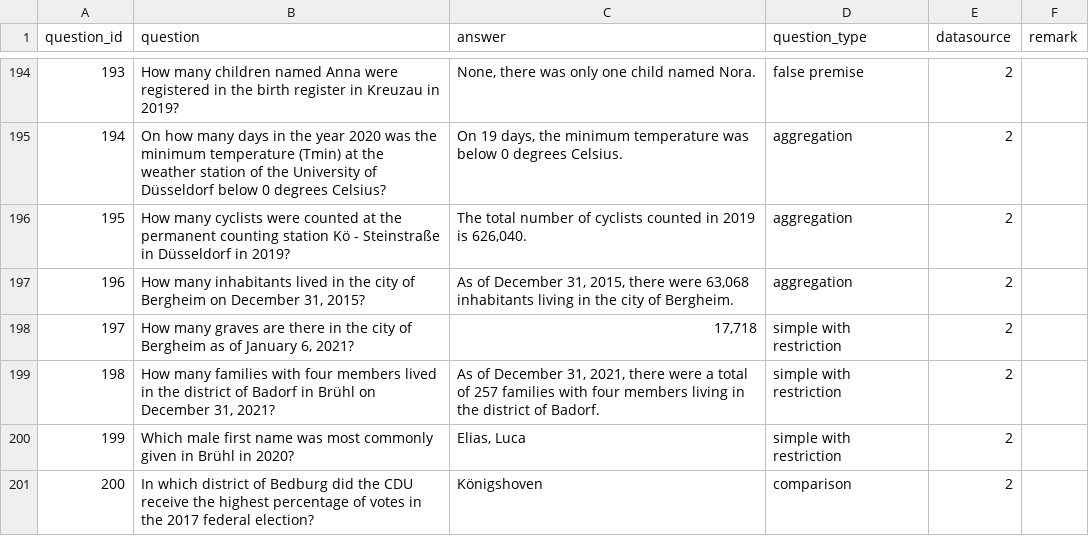
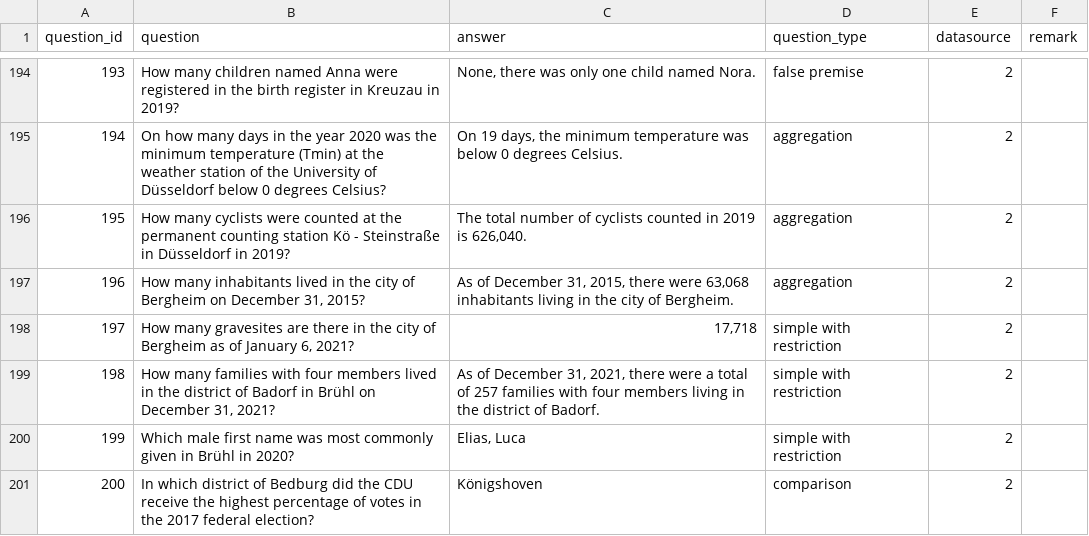
Before and after one commit to OpenData-IQ/ODQA, a CSV file: open-data-benchmark/en-questions.csv, drawn as a sheet; only a part is shown, gaps mark what is left out.

Commit message:
en-questions.csv

```diff
--- a/open-data-benchmark/en-questions.csv
+++ b/open-data-benchmark/en-questions.csv
@@ -197,3 +197,3 @@ question_id,question,answer,question_type,datasource,remark
 196,"How many inhabitants lived in the city of Bergheim on December 31, 2015?","As of December 31, 2015, there were 63,068 inhabitants living in the city of Bergheim.",aggregation,2,
-197,"How many graves are there in the city of Bergheim as of January 6, 2021?","17,718",simple with restriction,2,
+197,"How many gravesites are there in the city of Bergheim as of January 6, 2021?","17,718",simple with restriction,2,
 198,"How many families with four members lived in the district of Badorf in Brühl on December 31, 2021?","As of December 31, 2021, there were a total of 257 families with four members living in the district of Badorf.",simple with restriction,2,
```
